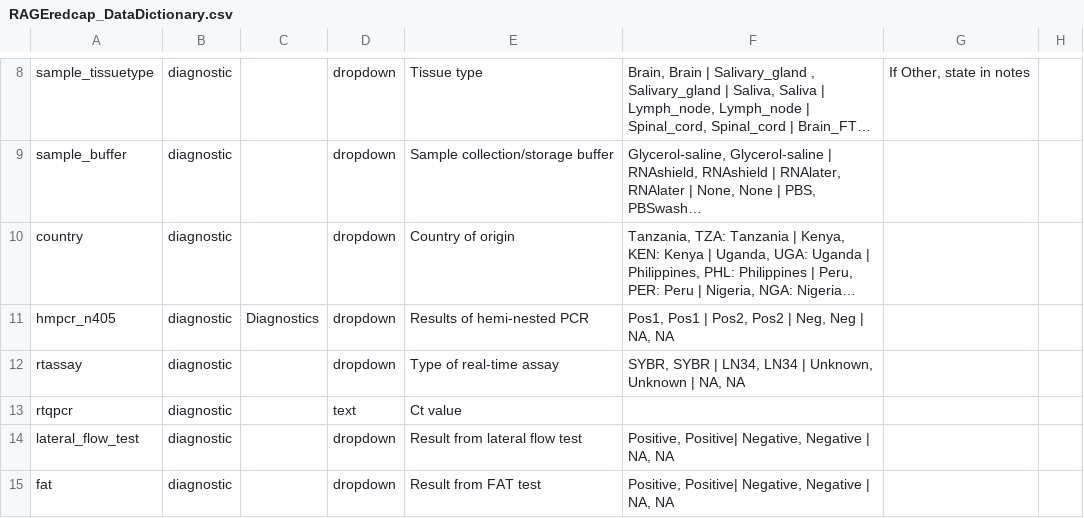
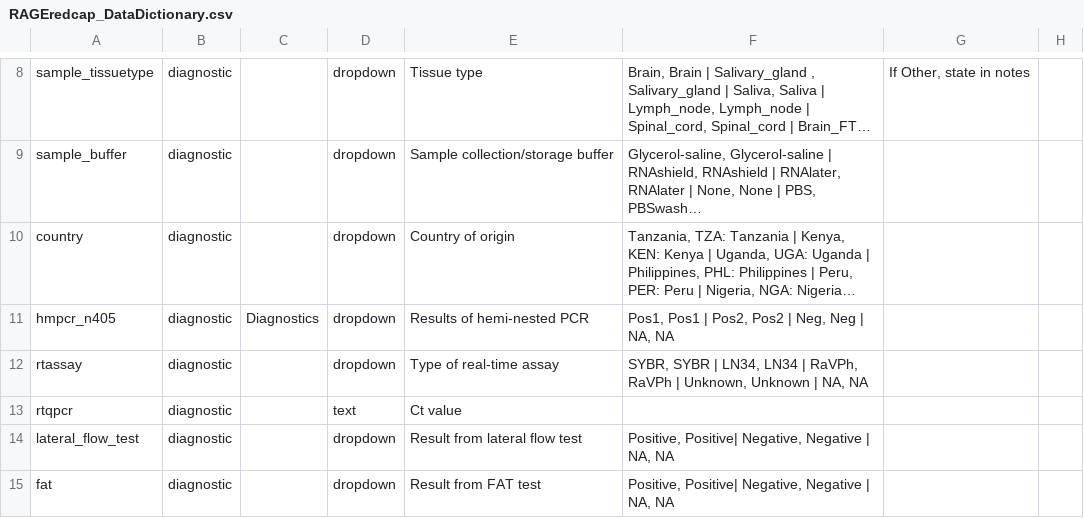
Before and after one commit to RAGE-toolkit/rage-redcap, a CSV file: data_dictionaries/RAGEredcap_DataDictionary.csv, drawn as a sheet; only a part is shown, gaps mark what is left out; long unchanged cells end in …; the diff names each change by its address in the sheet, - before the commit and + after, or states it on an @@ line.

Commit message:
Update RAGEredcap_DataDictionary.csv

```diff
--- a/data_dictionaries/RAGEredcap_DataDictionary.csv
+++ b/data_dictionaries/RAGEredcap_DataDictionary.csv
-F12: …LN34 | Unknown, Unknown…
+F12: …LN34 | RaVPh, RaVPh | Unknown, Unknown…
```
